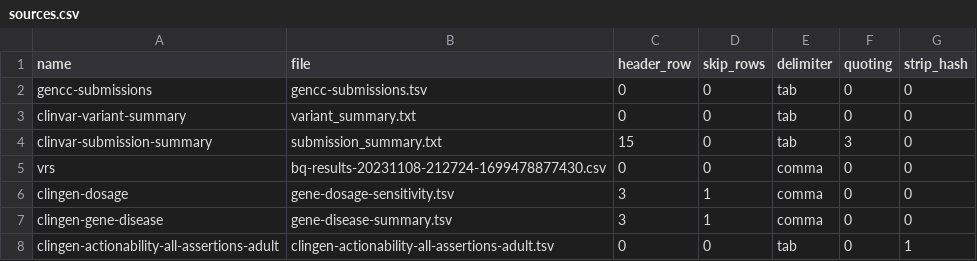
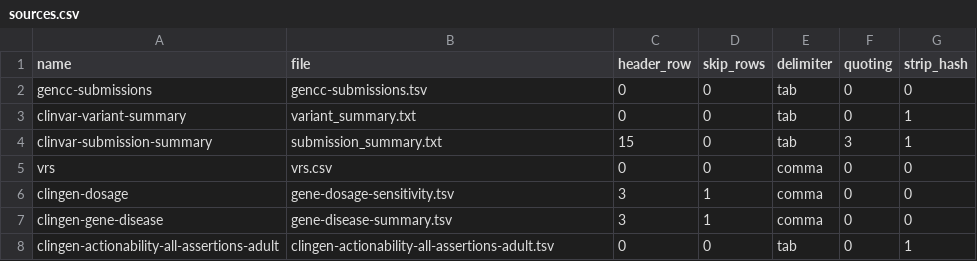
Before and after one commit to mgbpm/CATT, a CSV file: sources/sources.csv, drawn as a sheet.

Commit message:
Decentralize configuration into per source files, automate download

```diff
--- a/sources/sources.csv
+++ b/sources/sources.csv
@@ -2,5 +2,5 @@ name,file,header_row,skip_rows,delimiter,quoting,strip_hash
 gencc-submissions,gencc-submissions.tsv,0,0,tab,0,0
-clinvar-variant-summary,variant_summary.txt,0,0,tab,0,0
-clinvar-submission-summary,submission_summary.txt,15,0,tab,3,0
-vrs,bq-results-20231108-212724-1699478877430.csv,0,0,comma,0,0
+clinvar-variant-summary,variant_summary.txt,0,0,tab,0,1
+clinvar-submission-summary,submission_summary.txt,15,0,tab,3,1
+vrs,vrs.csv,0,0,comma,0,0
 clingen-dosage,gene-dosage-sensitivity.tsv,3,1,comma,0,0
```
Also changed, not shown: sources/clingen-actionability-all-assertions-adult/dictionary.csv, sources/clinvar-variant-summary/dictionary.csv, 12 other files.
